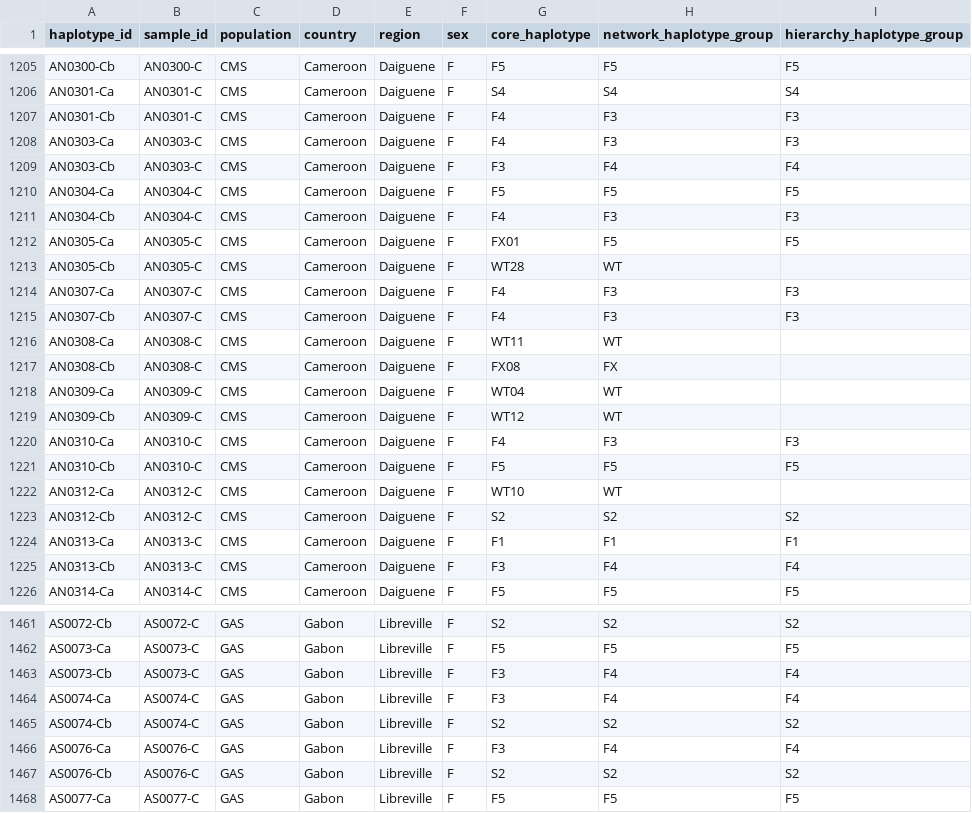
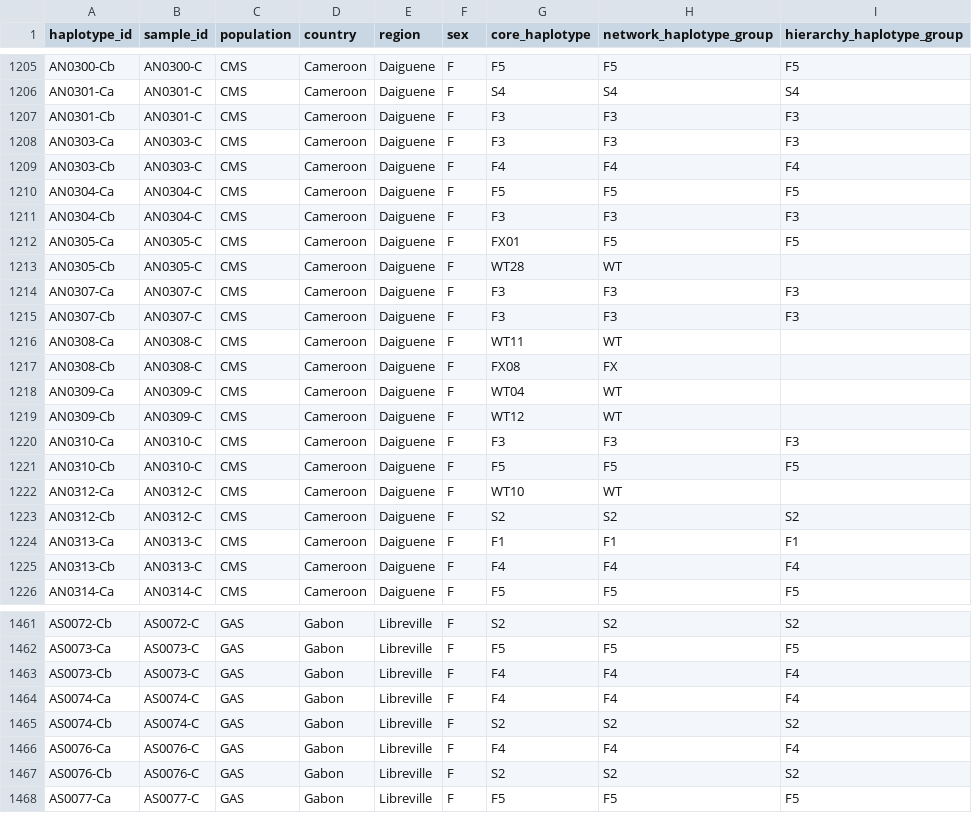
Before and after one commit to malariagen/ag1000g-phase1-vgsc-report, a CSV file: data/supp_table_haplotype_panel.csv, drawn as a sheet; only a part is shown, gaps mark what is left out; the diff covers the shown part only.

```diff
--- a/data/supp_table_haplotype_panel.csv
+++ b/data/supp_table_haplotype_panel.csv
@@ -1206,11 +1206,11 @@ AN0300-Cb,AN0300-C,CMS,Cameroon,Daiguene,F,F5,F5,F5
 AN0301-Ca,AN0301-C,CMS,Cameroon,Daiguene,F,S4,S4,S4
-AN0301-Cb,AN0301-C,CMS,Cameroon,Daiguene,F,F4,F3,F3
-AN0303-Ca,AN0303-C,CMS,Cameroon,Daiguene,F,F4,F3,F3
-AN0303-Cb,AN0303-C,CMS,Cameroon,Daiguene,F,F3,F4,F4
+AN0301-Cb,AN0301-C,CMS,Cameroon,Daiguene,F,F3,F3,F3
+AN0303-Ca,AN0303-C,CMS,Cameroon,Daiguene,F,F3,F3,F3
+AN0303-Cb,AN0303-C,CMS,Cameroon,Daiguene,F,F4,F4,F4
 AN0304-Ca,AN0304-C,CMS,Cameroon,Daiguene,F,F5,F5,F5
-AN0304-Cb,AN0304-C,CMS,Cameroon,Daiguene,F,F4,F3,F3
+AN0304-Cb,AN0304-C,CMS,Cameroon,Daiguene,F,F3,F3,F3
 AN0305-Ca,AN0305-C,CMS,Cameroon,Daiguene,F,FX01,F5,F5
 AN0305-Cb,AN0305-C,CMS,Cameroon,Daiguene,F,WT28,WT,
-AN0307-Ca,AN0307-C,CMS,Cameroon,Daiguene,F,F4,F3,F3
-AN0307-Cb,AN0307-C,CMS,Cameroon,Daiguene,F,F4,F3,F3
+AN0307-Ca,AN0307-C,CMS,Cameroon,Daiguene,F,F3,F3,F3
+AN0307-Cb,AN0307-C,CMS,Cameroon,Daiguene,F,F3,F3,F3
 AN0308-Ca,AN0308-C,CMS,Cameroon,Daiguene,F,WT11,WT,
@@ -1219,3 +1219,3 @@ AN0309-Ca,AN0309-C,CMS,Cameroon,Daiguene,F,WT04,WT,
 AN0309-Cb,AN0309-C,CMS,Cameroon,Daiguene,F,WT12,WT,
-AN0310-Ca,AN0310-C,CMS,Cameroon,Daiguene,F,F4,F3,F3
+AN0310-Ca,AN0310-C,CMS,Cameroon,Daiguene,F,F3,F3,F3
 AN0310-Cb,AN0310-C,CMS,Cameroon,Daiguene,F,F5,F5,F5
@@ -1224,3 +1224,3 @@ AN0312-Cb,AN0312-C,CMS,Cameroon,Daiguene,F,S2,S2,S2
 AN0313-Ca,AN0313-C,CMS,Cameroon,Daiguene,F,F1,F1,F1
-AN0313-Cb,AN0313-C,CMS,Cameroon,Daiguene,F,F3,F4,F4
+AN0313-Cb,AN0313-C,CMS,Cameroon,Daiguene,F,F4,F4,F4
 AN0314-Ca,AN0314-C,CMS,Cameroon,Daiguene,F,F5,F5,F5
@@ -1462,6 +1462,6 @@ AS0072-Cb,AS0072-C,GAS,Gabon,Libreville,F,S2,S2,S2
 AS0073-Ca,AS0073-C,GAS,Gabon,Libreville,F,F5,F5,F5
-AS0073-Cb,AS0073-C,GAS,Gabon,Libreville,F,F3,F4,F4
-AS0074-Ca,AS0074-C,GAS,Gabon,Libreville,F,F3,F4,F4
+AS0073-Cb,AS0073-C,GAS,Gabon,Libreville,F,F4,F4,F4
+AS0074-Ca,AS0074-C,GAS,Gabon,Libreville,F,F4,F4,F4
 AS0074-Cb,AS0074-C,GAS,Gabon,Libreville,F,S2,S2,S2
-AS0076-Ca,AS0076-C,GAS,Gabon,Libreville,F,F3,F4,F4
+AS0076-Ca,AS0076-C,GAS,Gabon,Libreville,F,F4,F4,F4
 AS0076-Cb,AS0076-C,GAS,Gabon,Libreville,F,S2,S2,S2
```
Also changed, not shown: 89 edited cells elsewhere in this file, 17 other files.
